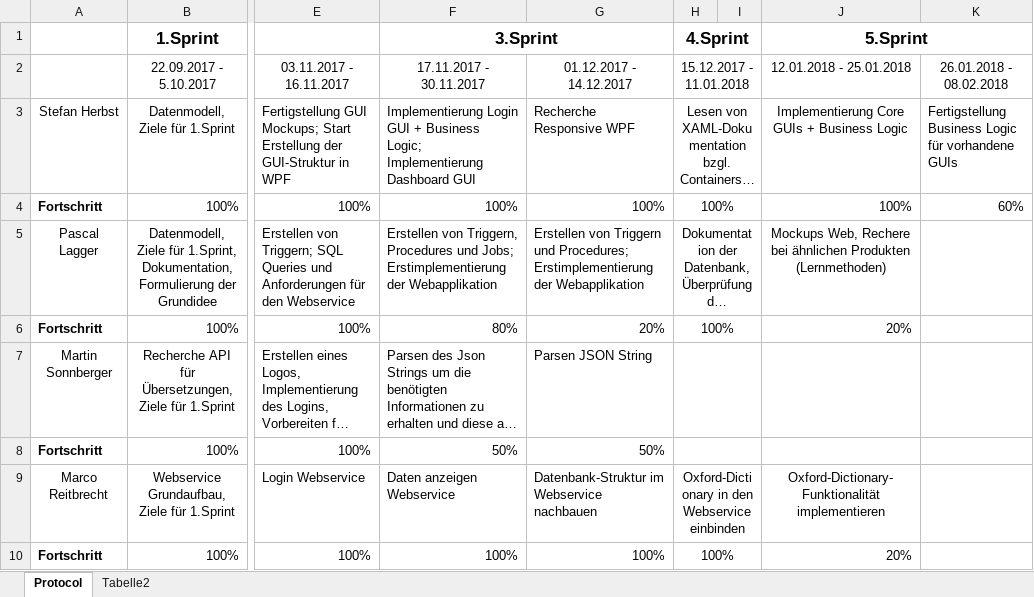
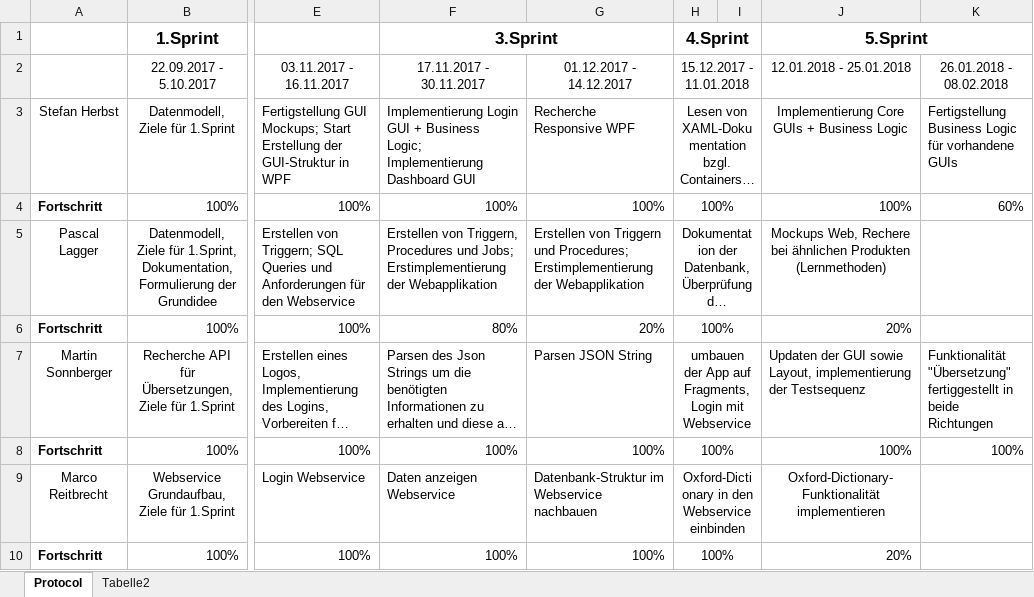
Before and after one commit to herbsts/BSD_Project, an Excel workbook: doku/Protocol.xlsx, sheet Protocol, drawn as a sheet; only a part is shown, gaps mark what is left out; long unchanged cells end in …; values as stored, in another font and other column widths than the file's, no borders; conditional formats not drawn; the diff names each change by its address in the sheet, - before the commit and + after, or states it on an @@ line.

Commit message:
updated protocol

```diff
--- a/doku/Protocol.xlsx (sheet Protocol)
+++ b/doku/Protocol.xlsx (sheet Protocol)
-H7 (15.12.2017 - 11.01.2018): (empty)
+H7 (15.12.2017 - 11.01.2018): umbauen der App auf Fragments, Login mit Webservice
-J7 (12.01.2018 - 25.01.2018): (empty)
+J7 (12.01.2018 - 25.01.2018): Updaten der GUI sowie Layout, implementierung der Testsequenz
-K7 (26.01.2018 - 08.02.2018): (empty)
+K7 (26.01.2018 - 08.02.2018): Funktionalität "Übersetzung" fertiggestellt in beide Richtungen
-F8 (17.11.2017 - 30.11.2017): 50%
+F8 (17.11.2017 - 30.11.2017): 100%
-G8 (01.12.2017 - 14.12.2017): 50%
+G8 (01.12.2017 - 14.12.2017): 100%
-H8 (15.12.2017 - 11.01.2018): (empty)
+H8 (15.12.2017 - 11.01.2018): 100%
-J8 (12.01.2018 - 25.01.2018): (empty)
+J8 (12.01.2018 - 25.01.2018): 100%
-K8 (26.01.2018 - 08.02.2018): (empty)
+K8 (26.01.2018 - 08.02.2018): 100%
```
